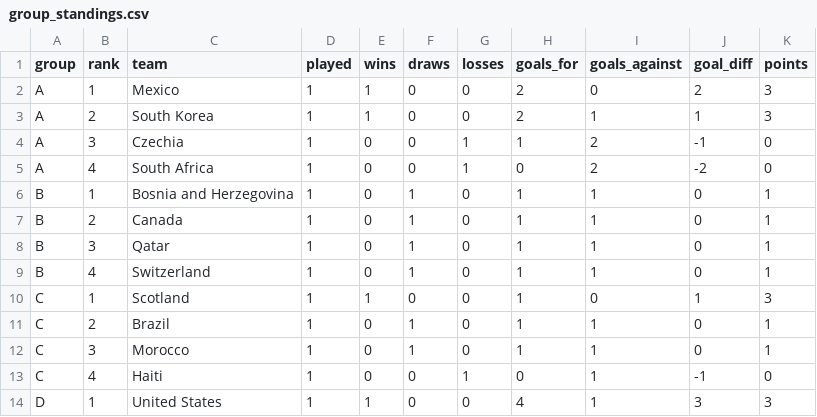
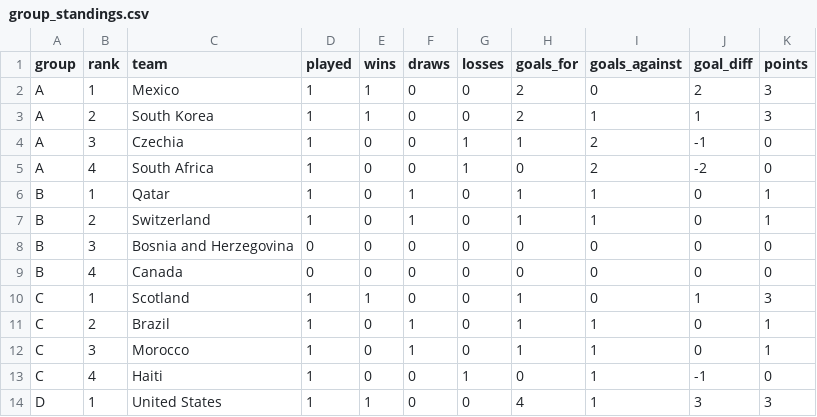
Before and after one commit to ieuyar/WC26, a CSV file: simulation_output/group_standings.csv, drawn as a sheet; only a part is shown.

```diff
--- a/simulation_output/group_standings.csv
+++ b/simulation_output/group_standings.csv
@@ -5,6 +5,6 @@ A,3,Czechia,1,0,0,1,1,2,-1,0
 A,4,South Africa,1,0,0,1,0,2,-2,0
-B,1,Bosnia and Herzegovina,1,0,1,0,1,1,0,1
-B,2,Canada,1,0,1,0,1,1,0,1
-B,3,Qatar,1,0,1,0,1,1,0,1
-B,4,Switzerland,1,0,1,0,1,1,0,1
+B,1,Qatar,1,0,1,0,1,1,0,1
+B,2,Switzerland,1,0,1,0,1,1,0,1
+B,3,Bosnia and Herzegovina,0,0,0,0,0,0,0,0
+B,4,Canada,0,0,0,0,0,0,0,0
 C,1,Scotland,1,1,0,0,1,0,1,3
```
Also changed, not shown: live_results.csv, simulation_output/engine_scenarios.csv, 5 other files.
